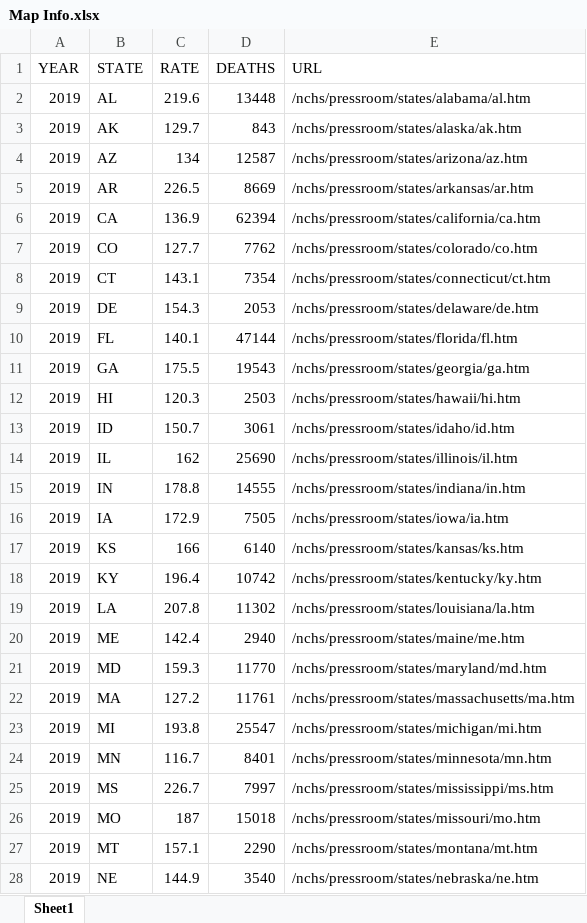
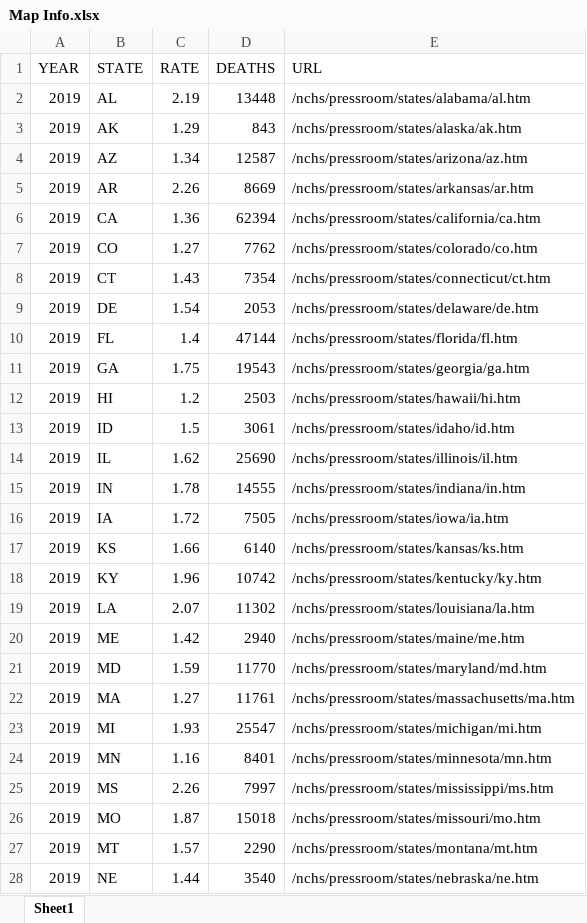
Before and after one commit to alexturkmen/Heart-Failure-Analysis, an Excel workbook: Data/Map Info.xlsx, sheet Sheet1, drawn as a sheet; only a part is shown; values as stored, in another font and other column widths than the file's, no borders; the diff covers the shown part only; the diff names each change by its address in the sheet, - before the commit and + after, or states it on an @@ line.

```diff
--- a/Data/Map Info.xlsx (sheet Sheet1)
+++ b/Data/Map Info.xlsx (sheet Sheet1)
-C2 (RATE): 219.6
+C2 (RATE): 2.19
-C3 (RATE): 129.7
+C3 (RATE): 1.29
-C4 (RATE): 134
+C4 (RATE): 1.34
-C5 (RATE): 226.5
+C5 (RATE): 2.26
-C6 (RATE): 136.9
+C6 (RATE): 1.36
-C7 (RATE): 127.7
+C7 (RATE): 1.27
-C8 (RATE): 143.1
+C8 (RATE): 1.43
-C9 (RATE): 154.3
+C9 (RATE): 1.54
-C10 (RATE): 140.1
+C10 (RATE): 1.4
-C11 (RATE): 175.5
+C11 (RATE): 1.75
-C12 (RATE): 120.3
+C12 (RATE): 1.2
-C13 (RATE): 150.7
+C13 (RATE): 1.5
-C14 (RATE): 162
+C14 (RATE): 1.62
-C15 (RATE): 178.8
+C15 (RATE): 1.78
-C16 (RATE): 172.9
+C16 (RATE): 1.72
-C17 (RATE): 166
+C17 (RATE): 1.66
-C18 (RATE): 196.4
+C18 (RATE): 1.96
-C19 (RATE): 207.8
+C19 (RATE): 2.07
-C20 (RATE): 142.4
+C20 (RATE): 1.42
-C21 (RATE): 159.3
+C21 (RATE): 1.59
-C22 (RATE): 127.2
+C22 (RATE): 1.27
-C23 (RATE): 193.8
+C23 (RATE): 1.93
-C24 (RATE): 116.7
+C24 (RATE): 1.16
-C25 (RATE): 226.7
+C25 (RATE): 2.26
-C26 (RATE): 187
+C26 (RATE): 1.87
-C27 (RATE): 157.1
+C27 (RATE): 1.57
-C28 (RATE): 144.9
+C28 (RATE): 1.44
```
Also changed, not shown: 273 edited cells elsewhere in this sheet, 4 other files.
